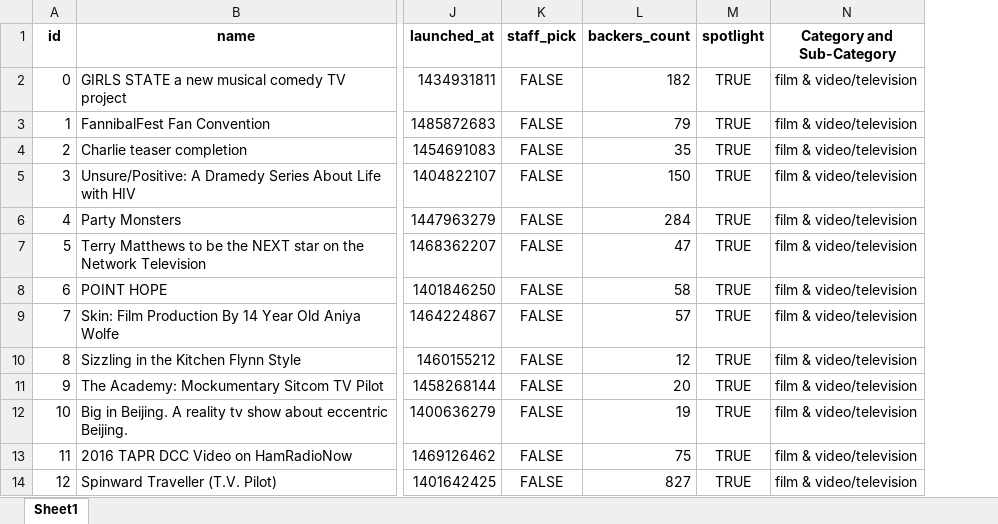
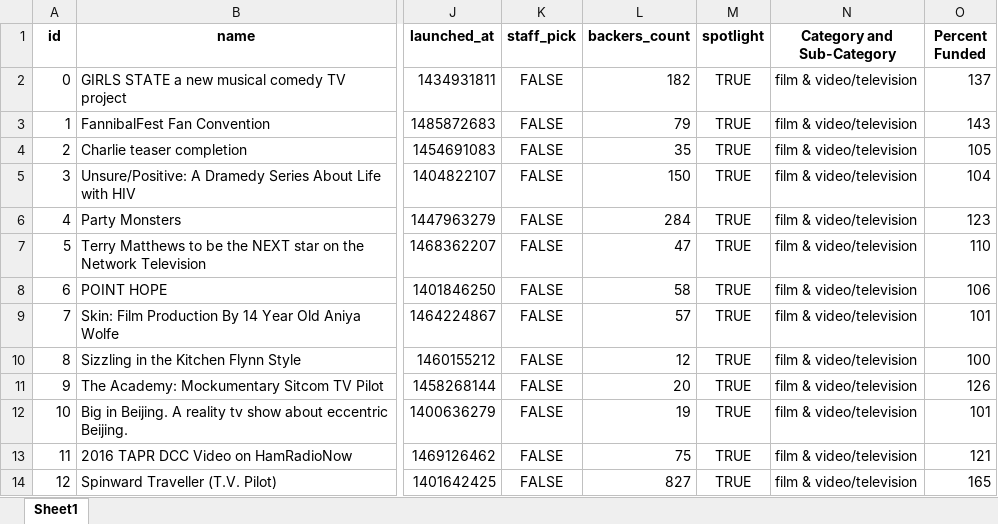
Before and after one commit to dhoa1712/SMU_Homework_Sep2020, an Excel workbook: 01-Excel/Instructions/StarterBook.xlsx, sheet Sheet1, drawn as a sheet; only a part is shown, gaps mark what is left out; values as stored, in another font and other column widths than the file's, no borders; conditional formats not drawn; the diff names each change by its address in the sheet, - before the commit and + after, or states it on an @@ line.

```diff
--- a/01-Excel/Instructions/StarterBook.xlsx (sheet Sheet1)
+++ b/01-Excel/Instructions/StarterBook.xlsx (sheet Sheet1)
+column O (Percent Funded), rows 2-14: 137 | 143 | 105 | 104 | 123 | 110 | 106 | 101 | 100 | 126 | 101 | 121 | 165
```
Also changed, not shown: 3 other files.
